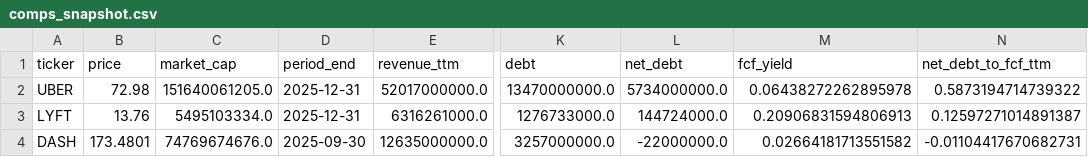
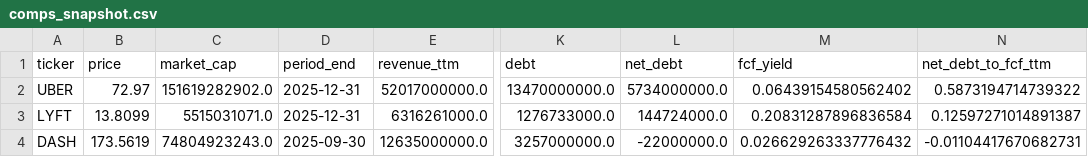
Before and after one commit to MDSB129891/Uber_Thesis_Anwers-, a CSV file: data/processed/comps_snapshot.csv, drawn as a sheet; only a part is shown, gaps mark what is left out; the diff names each change by its address in the sheet, - before the commit and + after, or states it on an @@ line.

```diff
--- a/data/processed/comps_snapshot.csv
+++ b/data/processed/comps_snapshot.csv
-B2 (price): 72.98
+B2 (price): 72.97
-C2 (market_cap): 151640061205.0
+C2 (market_cap): 151619282902.0
-M2 (fcf_yield): 0.06438272262895978
+M2 (fcf_yield): 0.06439154580562402
-B3 (price): 13.76
+B3 (price): 13.8099
-C3 (market_cap): 5495103334.0
+C3 (market_cap): 5515031071.0
-M3 (fcf_yield): 0.20906831594806913
+M3 (fcf_yield): 0.20831287896836584
-B4 (price): 173.4801
+B4 (price): 173.5619
-C4 (market_cap): 74769674676.0
+C4 (market_cap): 74804923243.0
-M4 (fcf_yield): 0.02664181713551582
+M4 (fcf_yield): 0.026629263337776432
```
Also changed, not shown: data/processed/news_evidence_UBER.csv, data/processed/news_sentiment_proxy.csv, 13 other files.
